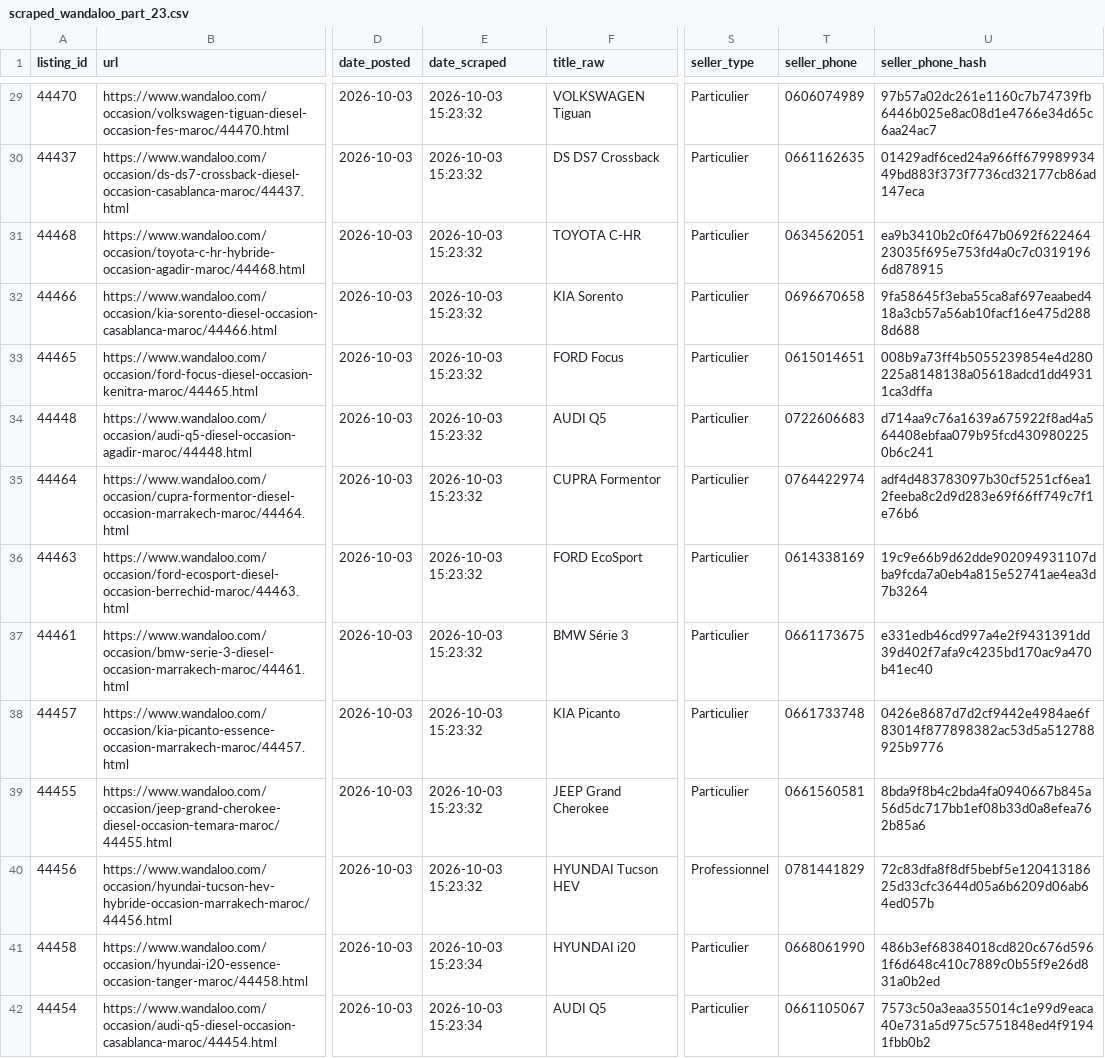
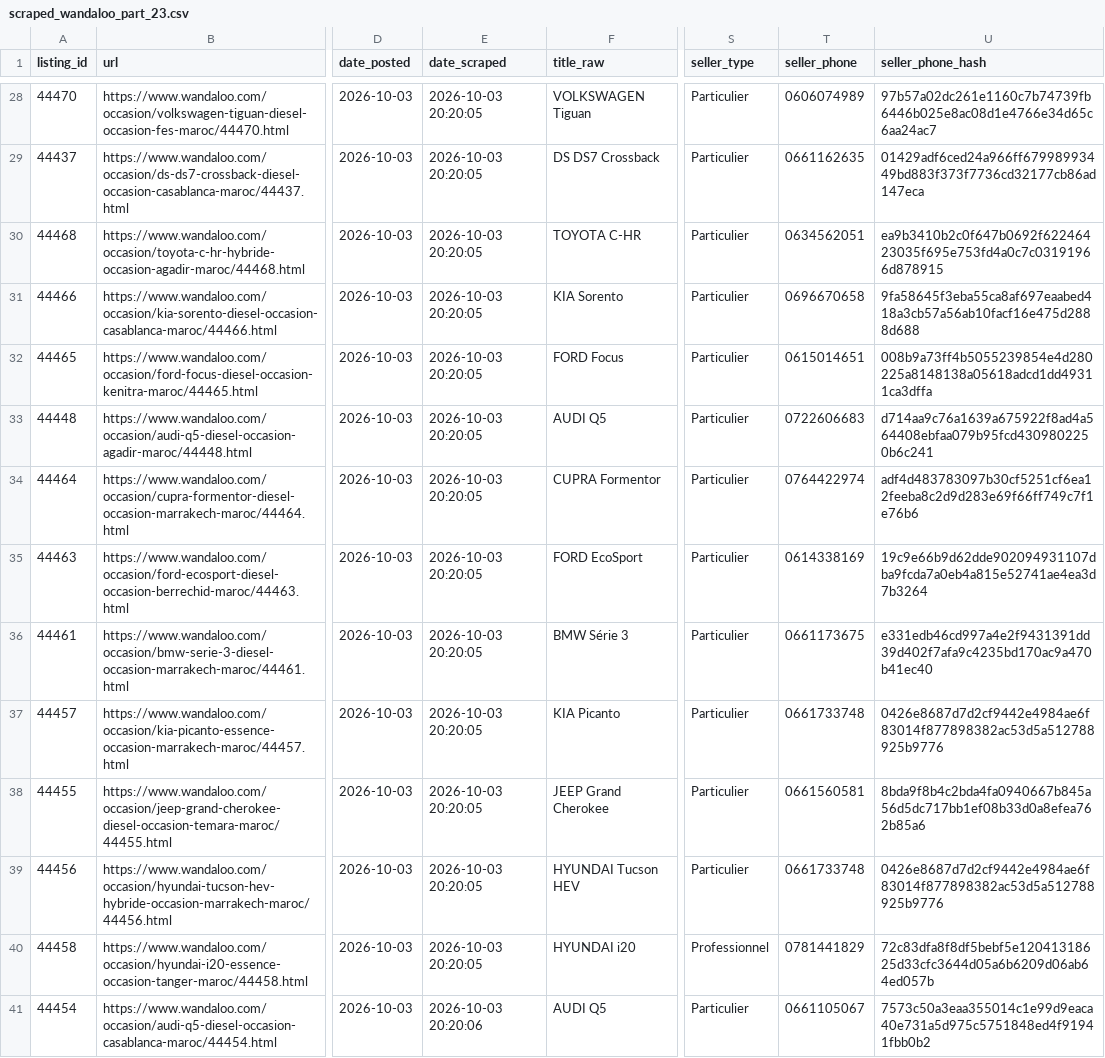
Before and after one commit to ayouboublouch/xgboost-car, a CSV file: data/raw/scraped_wandaloo_part_23.csv, drawn as a sheet; only a part is shown, gaps mark what is left out; addresses are those after the commit; the diff covers the shown part only; the diff names each change by its address in the sheet, - before the commit and + after, or states it on an @@ line.

```diff
--- a/data/raw/scraped_wandaloo_part_23.csv
+++ b/data/raw/scraped_wandaloo_part_23.csv
-E28:E39 (date_scraped): 2026-10-03 15:23:32
+E28:E39 (date_scraped): 2026-10-03 20:20:05
-S39 (seller_type): Professionnel
+S39 (seller_type): Particulier
-T39 (seller_phone): 0781441829
+T39 (seller_phone): 0661733748
-U39 (seller_phone_hash): 72c83dfa8f8df5bebf5e12041318625d33cfc3644d05a6b6209d06ab64ed057b
+U39 (seller_phone_hash): 0426e8687d7d2cf9442e4984ae6f83014f877898382ac53d5a512788925b9776
-E40 (date_scraped): 2026-10-03 15:23:34
+E40 (date_scraped): 2026-10-03 20:20:05
-S40 (seller_type): Particulier
+S40 (seller_type): Professionnel
-T40 (seller_phone): 0668061990
+T40 (seller_phone): 0781441829
-U40 (seller_phone_hash): 486b3ef68384018cd820c676d5961f6d648c410c7889c0b55f9e26d831a0b2ed
+U40 (seller_phone_hash): 72c83dfa8f8df5bebf5e12041318625d33cfc3644d05a6b6209d06ab64ed057b
-E41 (date_scraped): 2026-10-03 15:23:34
+E41 (date_scraped): 2026-10-03 20:20:06
```
Also changed, not shown: 1 removed row and 56 edited cells elsewhere in this file, data/raw/scraped_moteur_part_121.csv, data/raw/scraped_wandaloo_part_1.csv, 15 other files.
